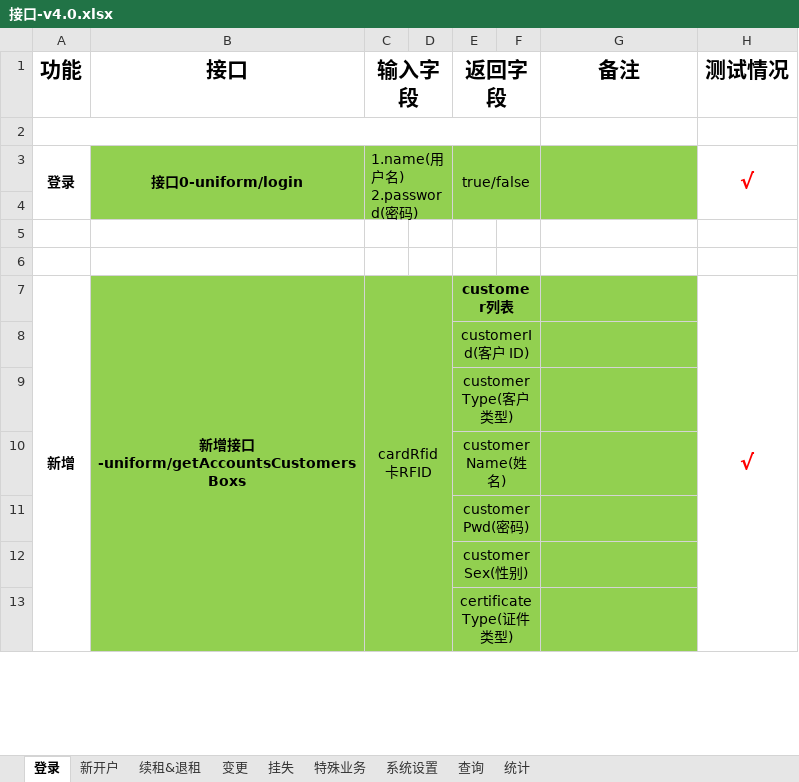
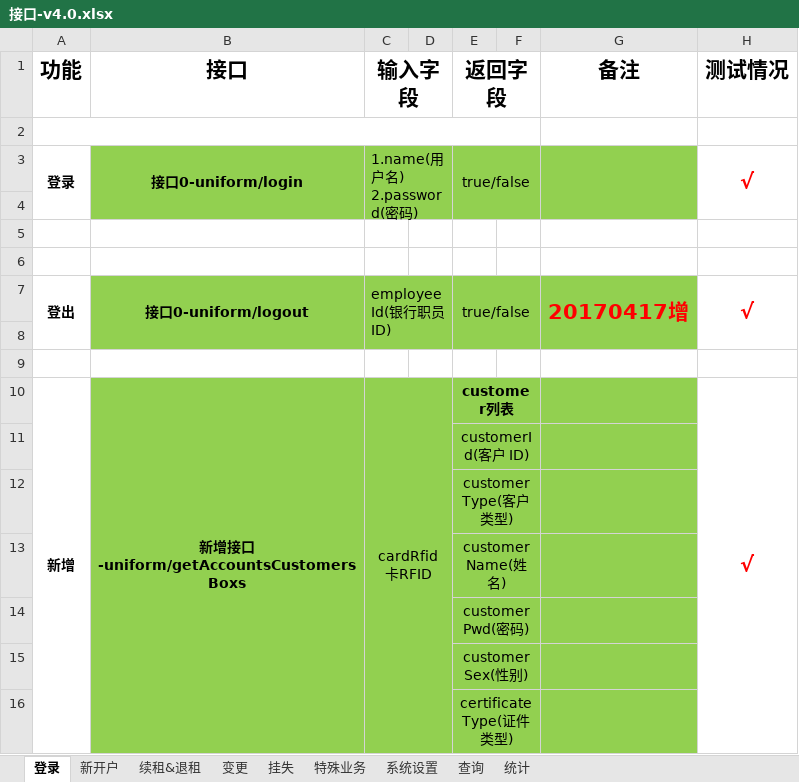
Before and after one commit to HHHuanzhYYY/Safe, an Excel workbook: safe-box-doc/接口-v4.0.xlsx, sheet 登录, drawn as a sheet; only a part is shown; values as stored, in another font and other column widths than the file's, no borders; the diff names each change by its address in the sheet, - before the commit and + after, or states it on an @@ line.

```diff
--- a/safe-box-doc/接口-v4.0.xlsx (sheet 登录)
+++ b/safe-box-doc/接口-v4.0.xlsx (sheet 登录)
+row 7: 登出 | 接口0-uniform/logout | employeeId(银行职员ID) |  | true/false |  | 20170417增 | √
+row 8: (empty)
+row 9: (empty)
```
Also changed, not shown: sheet 新开户, sheet 变更, sheet 续租&退租, 39 other files.
